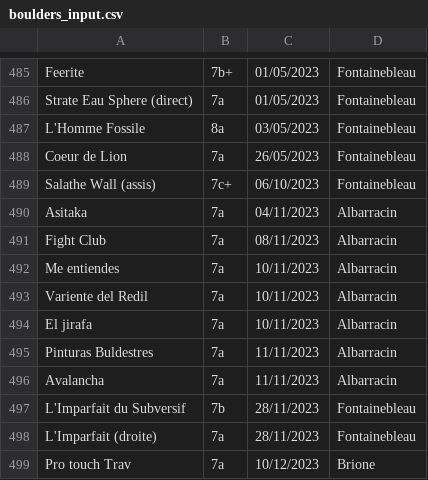
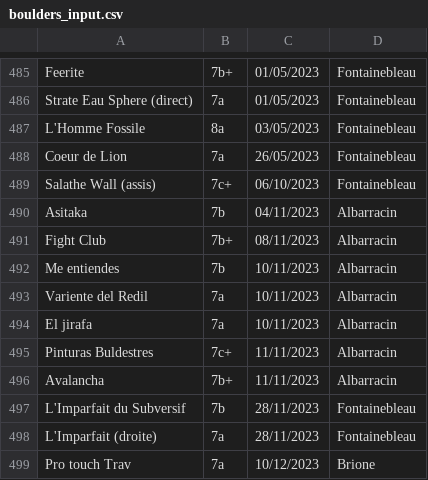
Before and after one commit to charlesm-git/Astat, a CSV file: boulders_input.csv, drawn as a sheet; only a part is shown, gaps mark what is left out.

```diff
--- a/boulders_input.csv
+++ b/boulders_input.csv
@@ -489,9 +489,9 @@ Coeur de Lion;7a;26/05/2023;Fontainebleau
 Salathe Wall (assis);7c+;06/10/2023;Fontainebleau
-Asitaka;7a;04/11/2023;Albarracin
-Fight Club;7a;08/11/2023;Albarracin
-Me entiendes;7a;10/11/2023;Albarracin
+Asitaka;7b;04/11/2023;Albarracin
+Fight Club;7b+;08/11/2023;Albarracin
+Me entiendes;7b;10/11/2023;Albarracin
 Variente del Redil;7a;10/11/2023;Albarracin
 El jirafa;7a;10/11/2023;Albarracin
-Pinturas Buldestres;7a;11/11/2023;Albarracin
-Avalancha;7a;11/11/2023;Albarracin
+Pinturas Buldestres;7c+;11/11/2023;Albarracin
+Avalancha;7b+;11/11/2023;Albarracin
 L'Imparfait du Subversif;7b;28/11/2023;Fontainebleau
```
Also changed, not shown: 3 other files.
